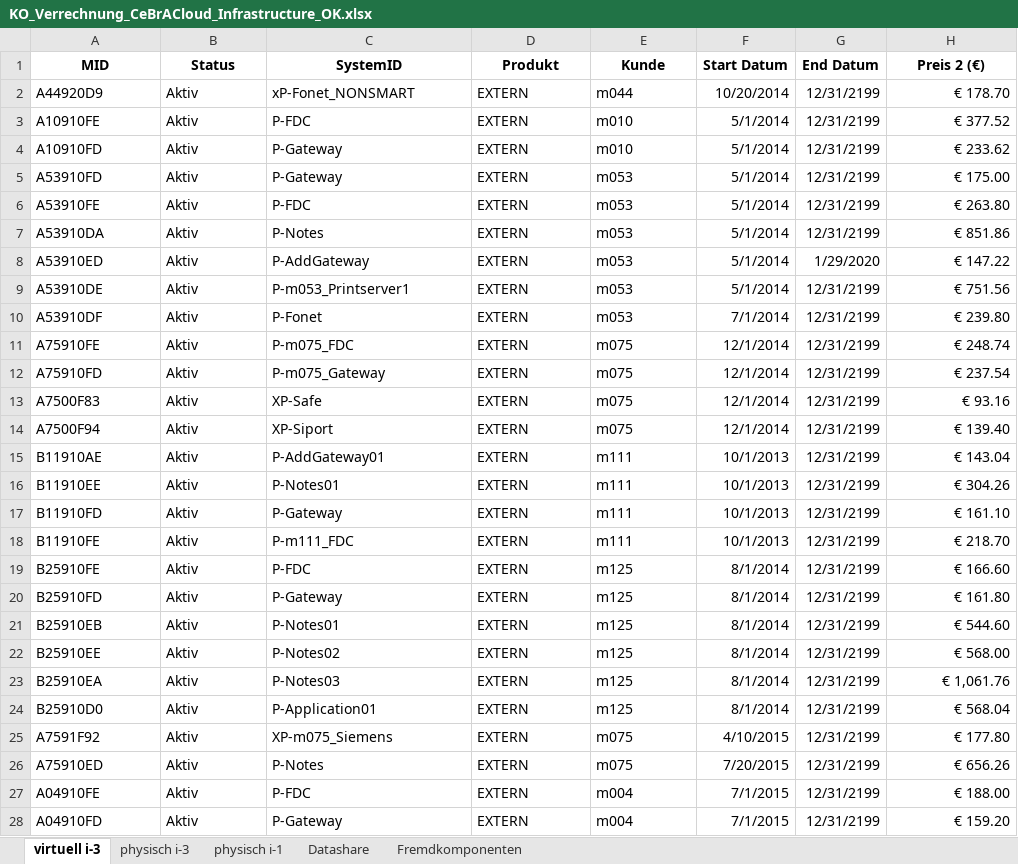
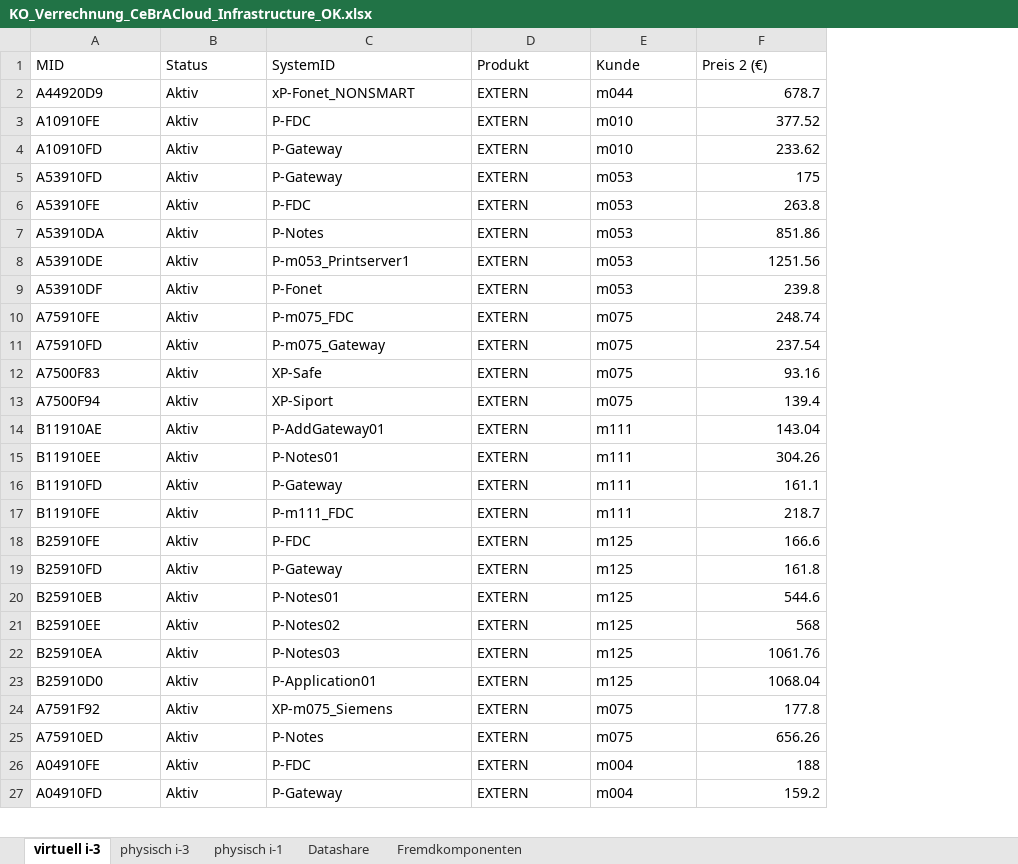
Before and after one commit to tchintchie/repl_verrechnung, an Excel workbook: vormonat/KO_Verrechnung_CeBrACloud_Infrastructure_OK.xlsx, sheet virtuell i-3, drawn as a sheet; only a part is shown; values as stored, in another font and other column widths than the file's, no borders; table styles not drawn; removed rows and columns are numbered as before the commit, all else as after; the diff covers the shown part only; the diff names each change by its address in the sheet, - before the commit and + after, or states it on an @@ line.

```diff
--- a/vormonat/KO_Verrechnung_CeBrACloud_Infrastructure_OK.xlsx (sheet virtuell i-3)
+++ b/vormonat/KO_Verrechnung_CeBrACloud_Infrastructure_OK.xlsx (sheet virtuell i-3)
-column F (Start Datum), rows 2-7: 10/20/2014 | 5/1/2014 | 5/1/2014 | 5/1/2014 | 5/1/2014 | 5/1/2014; rows 9-28: 5/1/2014 | 7/1/2014 | 12/1/2014 | 12/1/2014 | 12/1/2014 | 12/1/2014 | 10/1/2013 | 10/1/2013 | 10/1/2013 | 10/1/2013 | 8/1/2014 | 8/1/2014 | 8/1/2014 | 8/1/2014 | 8/1/2014 | 8/1/2014 | 4/10/2015 | 7/20/2015 | 7/1/2015 | 7/1/2015
-column G (End Datum), rows 2-7: all 12/31/2199; rows 9-28: all 12/31/2199
@@ A1:E1 bold: on → off, alignment: center → left @@
@@ F1 bold: on → off, alignment: center → left @@
-F2 (Preis 2 (€)): € 178.70
+F2 (Preis 2 (€)): 678.7
-F3 (Preis 2 (€)): € 377.52
+F3 (Preis 2 (€)): 377.52
-F4 (Preis 2 (€)): € 233.62
+F4 (Preis 2 (€)): 233.62
-F5 (Preis 2 (€)): € 175.00
+F5 (Preis 2 (€)): 175
-F6 (Preis 2 (€)): € 263.80
+F6 (Preis 2 (€)): 263.8
-F7 (Preis 2 (€)): € 851.86
+F7 (Preis 2 (€)): 851.86
-row 8: A53910ED | Aktiv | P-AddGateway | EXTERN | m053 | 5/1/2014 | 1/29/2020 | € 147.22
-F8 (Preis 2 (€)): € 751.56
+F8 (Preis 2 (€)): 1251.56
-F9 (Preis 2 (€)): € 239.80
+F9 (Preis 2 (€)): 239.8
-F10 (Preis 2 (€)): € 248.74
+F10 (Preis 2 (€)): 248.74
-F11 (Preis 2 (€)): € 237.54
+F11 (Preis 2 (€)): 237.54
-F12 (Preis 2 (€)): € 93.16
+F12 (Preis 2 (€)): 93.16
-F13 (Preis 2 (€)): € 139.40
+F13 (Preis 2 (€)): 139.4
-F14 (Preis 2 (€)): € 143.04
+F14 (Preis 2 (€)): 143.04
-F15 (Preis 2 (€)): € 304.26
+F15 (Preis 2 (€)): 304.26
-F16 (Preis 2 (€)): € 161.10
+F16 (Preis 2 (€)): 161.1
-F17 (Preis 2 (€)): € 218.70
+F17 (Preis 2 (€)): 218.7
-F18 (Preis 2 (€)): € 166.60
+F18 (Preis 2 (€)): 166.6
-F19 (Preis 2 (€)): € 161.80
+F19 (Preis 2 (€)): 161.8
-F20 (Preis 2 (€)): € 544.60
+F20 (Preis 2 (€)): 544.6
-F21 (Preis 2 (€)): € 568.00
+F21 (Preis 2 (€)): 568
-F22 (Preis 2 (€)): € 1,061.76
+F22 (Preis 2 (€)): 1061.76
-F23 (Preis 2 (€)): € 568.04
+F23 (Preis 2 (€)): 1068.04
-F24 (Preis 2 (€)): € 177.80
+F24 (Preis 2 (€)): 177.8
-F25 (Preis 2 (€)): € 656.26
+F25 (Preis 2 (€)): 656.26
-F26 (Preis 2 (€)): € 188.00
+F26 (Preis 2 (€)): 188
-F27 (Preis 2 (€)): € 159.20
+F27 (Preis 2 (€)): 159.2
```
Also changed, not shown: 4 added rows, 5 removed rows and 228 edited cells elsewhere in this sheet, sheet physisch i-3, sheet physisch i-1, sheet Fremdkomponenten, sheet Datashare, neu/KO_Verrechnung_CeBrACloudServer_extern_OK.xlsx, neu/KO_Verrechnung_CeBrACloud_Infrastructure_OK.xlsx, 7 other files.
